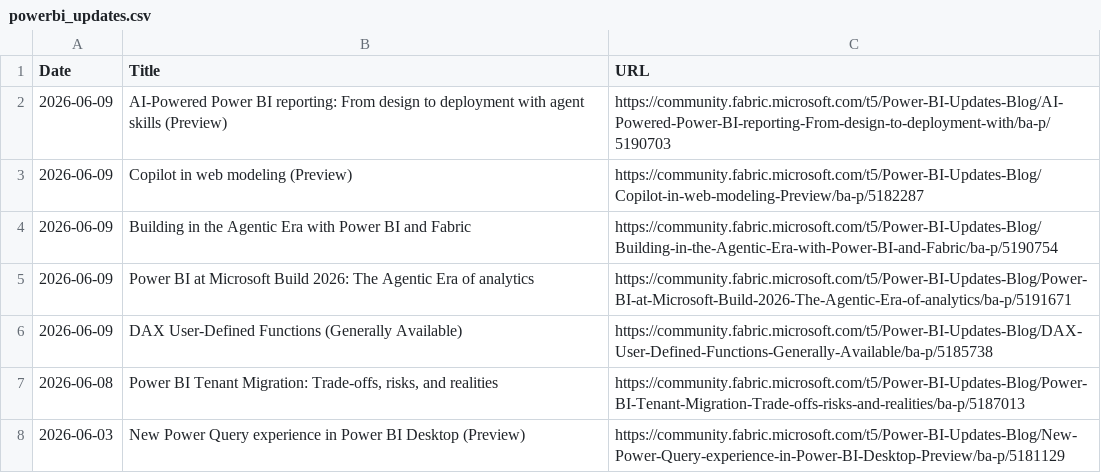
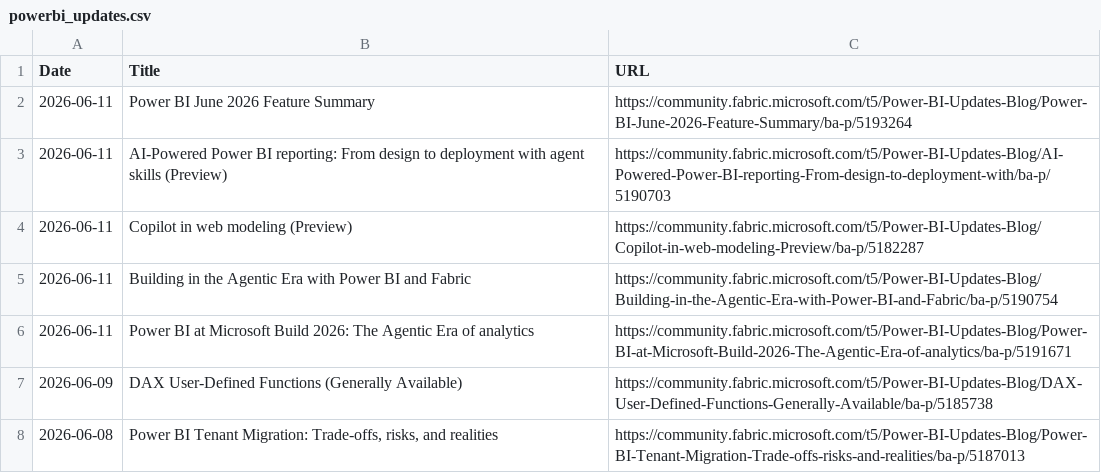
Before and after one commit to abhi-crypto/power-bi-updates, a CSV file: powerbi_updates.csv, drawn as a sheet; only a part is shown; the shorter side is filled out with more unchanged rows.

Commit message:
Sync: README + Excel Update 2026-06-11

```diff
--- a/powerbi_updates.csv
+++ b/powerbi_updates.csv
@@ -1,6 +1,7 @@
 Date,Title,URL
-2026-06-09,AI-Powered Power BI reporting: From design to deployment with agent skills (Preview),https://community.fabric.microsoft.com/t5/Power-BI-Updates-Blog/AI-Powered-Power-BI-reporting-From-design-to-deployment-with/ba-p/5190703
-2026-06-09,Copilot in web modeling (Preview),https://community.fabric.microsoft.com/t5/Power-BI-Updates-Blog/Copilot-in-web-modeling-Preview/ba-p/5182287
-2026-06-09,Building in the Agentic Era with Power BI and Fabric,https://community.fabric.microsoft.com/t5/Power-BI-Updates-Blog/Building-in-the-Agentic-Era-with-Power-BI-and-Fabric/ba-p/5190754
-2026-06-09,Power BI at Microsoft Build 2026: The Agentic Era of analytics,https://community.fabric.microsoft.com/t5/Power-BI-Updates-Blog/Power-BI-at-Microsoft-Build-2026-The-Agentic-Era-of-analytics/ba-p/5191671
+2026-06-11,Power BI June 2026 Feature Summary,https://community.fabric.microsoft.com/t5/Power-BI-Updates-Blog/Power-BI-June-2026-Feature-Summary/ba-p/5193264
+2026-06-11,AI-Powered Power BI reporting: From design to deployment with agent skills (Preview),https://community.fabric.microsoft.com/t5/Power-BI-Updates-Blog/AI-Powered-Power-BI-reporting-From-design-to-deployment-with/ba-p/5190703
+2026-06-11,Copilot in web modeling (Preview),https://community.fabric.microsoft.com/t5/Power-BI-Updates-Blog/Copilot-in-web-modeling-Preview/ba-p/5182287
+2026-06-11,Building in the Agentic Era with Power BI and Fabric,https://community.fabric.microsoft.com/t5/Power-BI-Updates-Blog/Building-in-the-Agentic-Era-with-Power-BI-and-Fabric/ba-p/5190754
+2026-06-11,Power BI at Microsoft Build 2026: The Agentic Era of analytics,https://community.fabric.microsoft.com/t5/Power-BI-Updates-Blog/Power-BI-at-Microsoft-Build-2026-The-Agentic-Era-of-analytics/ba-p/5191671
 2026-06-09,DAX User-Defined Functions (Generally Available),https://community.fabric.microsoft.com/t5/Power-BI-Updates-Blog/DAX-User-Defined-Functions-Generally-Available/ba-p/5185738
```
Also changed, not shown: 1 other file.
